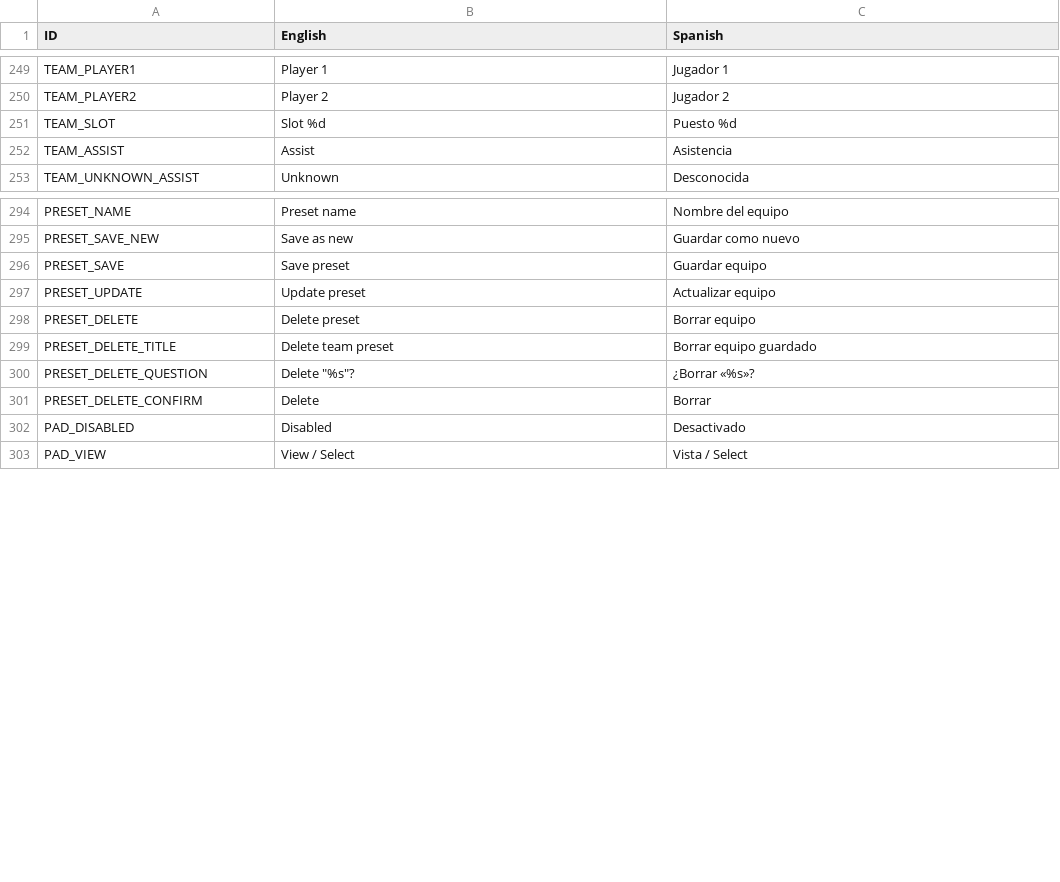
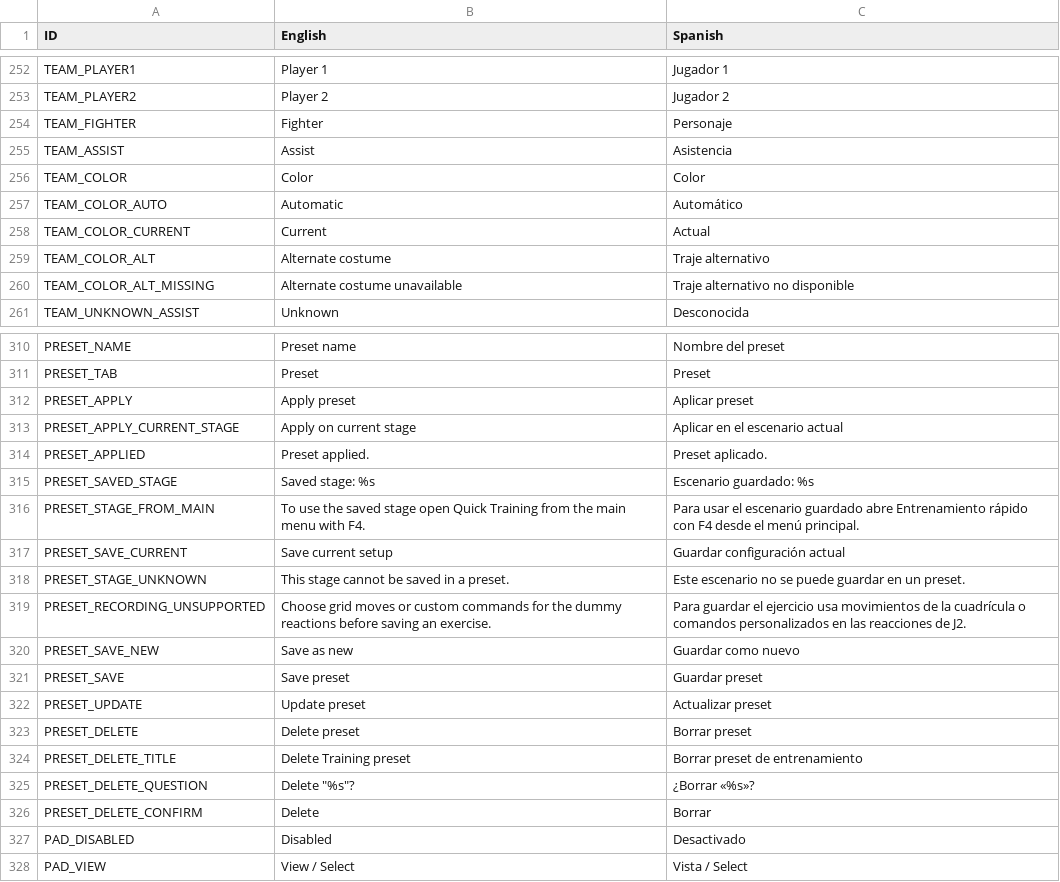
Before and after one commit to AzeDev955/UMVC3TrainingToolsInt, a CSV file: UMVC3TrainingToolsInt/Resources/3TTAppText.csv, drawn as a sheet; only a part is shown, gaps mark what is left out; removed rows and columns are numbered as before the commit, all else as after; the diff covers the shown part only; the diff names each change by its address in the sheet, - before the commit and + after, or states it on an @@ line.

Commit message:
feat: incorpora los presets y prepara la versión 1.0.0

```diff
--- a/UMVC3TrainingToolsInt/Resources/3TTAppText.csv
+++ b/UMVC3TrainingToolsInt/Resources/3TTAppText.csv
-row 251: TEAM_SLOT | Slot %d | Puesto %d
+row 254: TEAM_FIGHTER | Fighter | Personaje
+row 256: TEAM_COLOR | Color | Color
+row 257: TEAM_COLOR_AUTO | Automatic | Automático
+row 258: TEAM_COLOR_CURRENT | Current | Actual
+row 259: TEAM_COLOR_ALT | Alternate costume | Traje alternativo
+row 260: TEAM_COLOR_ALT_MISSING | Alternate costume unavailable | Traje alternativo no disponible
-C310 (Spanish): Nombre del equipo
+C310 (Spanish): Nombre del preset
+row 311: PRESET_TAB | Preset | Preset
+row 312: PRESET_APPLY | Apply preset | Aplicar preset
+row 313: PRESET_APPLY_CURRENT_STAGE | Apply on current stage | Aplicar en el escenario actual
+row 314: PRESET_APPLIED | Preset applied. | Preset aplicado.
+row 315: PRESET_SAVED_STAGE | Saved stage: %s | Escenario guardado: %s
+row 316: PRESET_STAGE_FROM_MAIN | To use the saved stage open Quick Training from the main menu with F4. | Para usar el escenario guardado abre Entrenamiento rápido con F4 desde el menú principal.
+row 317: PRESET_SAVE_CURRENT | Save current setup | Guardar configuración actual
+row 318: PRESET_STAGE_UNKNOWN | This stage cannot be saved in a preset. | Este escenario no se puede guardar en un preset.
+row 319: PRESET_RECORDING_UNSUPPORTED | Choose grid moves or custom commands for the dummy reactions before saving an exercise. | Para guardar el ejercicio usa movimientos de la cuadrícula o comandos personalizados en las reacciones de J2.
-C321 (Spanish): Guardar equipo
+C321 (Spanish): Guardar preset
-C322 (Spanish): Actualizar equipo
+C322 (Spanish): Actualizar preset
-C323 (Spanish): Borrar equipo
+C323 (Spanish): Borrar preset
-B324 (English): Delete team preset
+B324 (English): Delete Training preset
-C324 (Spanish): Borrar equipo guardado
+C324 (Spanish): Borrar preset de entrenamiento
```
Also changed, not shown: 11 added rows and 28 edited cells elsewhere in this file, 8 other files.
